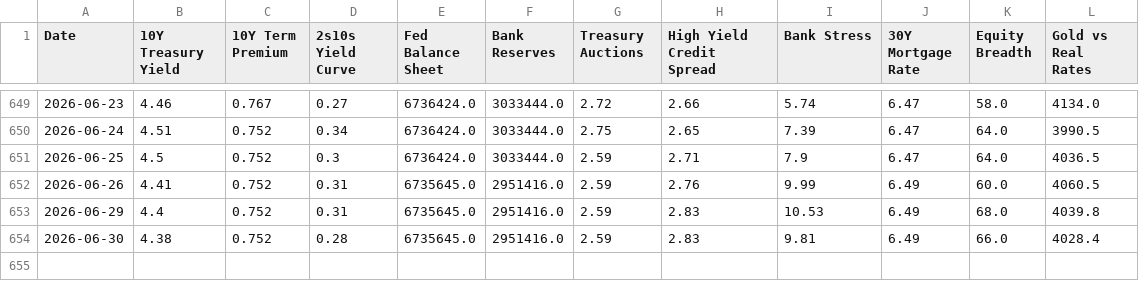
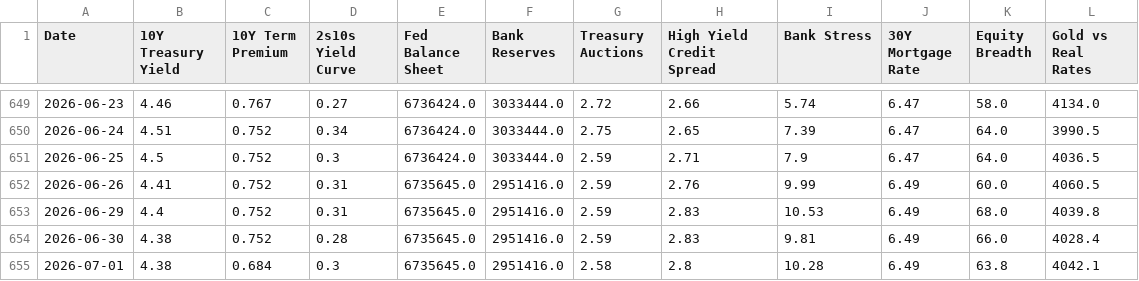
Before and after one commit to tyoungg/macro-dashboard, a CSV file: data/history/indicators_history.csv, drawn as a sheet; only a part is shown, gaps mark what is left out; the diff names each change by its address in the sheet, - before the commit and + after, or states it on an @@ line.

```diff
--- a/data/history/indicators_history.csv
+++ b/data/history/indicators_history.csv
+row 655: 2026-07-01 | 4.38 | 0.684 | 0.3 | 6735645.0 | 2951416.0 | 2.58 | 2.8 | 10.28 | 6.49 | 63.8 | 4042.1
```
Also changed, not shown: data/history/regime_history.csv, 27 other files.
